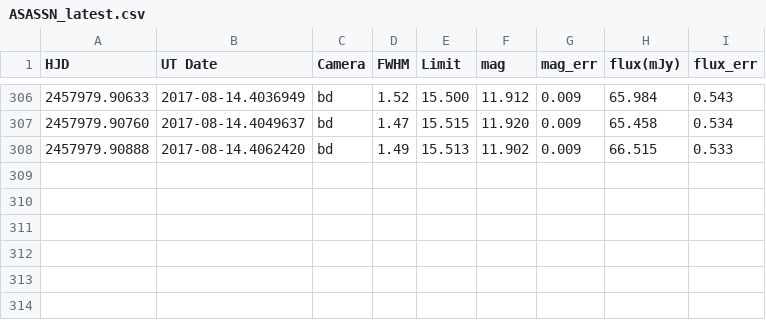
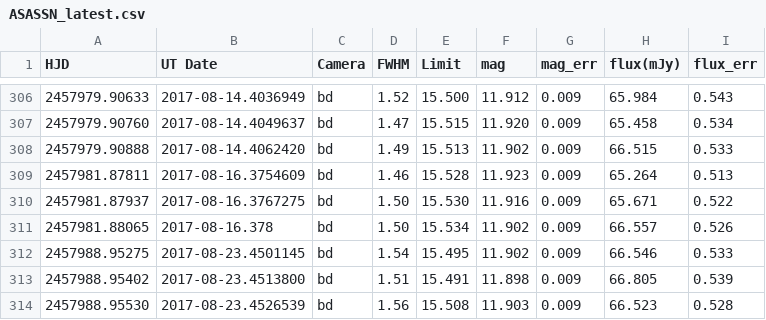
Before and after one commit to pdcarr/Boyajians_R, a CSV file: data/ASASSN_latest.csv, drawn as a sheet; only a part is shown, gaps mark what is left out; the diff names each change by its address in the sheet, - before the commit and + after, or states it on an @@ line.

Commit message:
ASAS-SN latest data and tweaked plot script

```diff
--- a/data/ASASSN_latest.csv
+++ b/data/ASASSN_latest.csv
+row 309: 2457981.87811 | 2017-08-16.3754609 | bd | 1.46 | 15.528 | 11.923 | 0.009 | 65.264 | 0.513
+row 310: 2457981.87937 | 2017-08-16.3767275 | bd | 1.50 | 15.530 | 11.916 | 0.009 | 65.671 | 0.522
+row 311: 2457981.88065 | 2017-08-16.378 | bd | 1.50 | 15.534 | 11.902 | 0.009 | 66.557 | 0.526
+row 312: 2457988.95275 | 2017-08-23.4501145 | bd | 1.54 | 15.495 | 11.902 | 0.009 | 66.546 | 0.533
+row 313: 2457988.95402 | 2017-08-23.4513800 | bd | 1.51 | 15.491 | 11.898 | 0.009 | 66.805 | 0.539
+row 314: 2457988.95530 | 2017-08-23.4526539 | bd | 1.56 | 15.508 | 11.903 | 0.009 | 66.523 | 0.528
```
Also changed, not shown: 1 other file.
